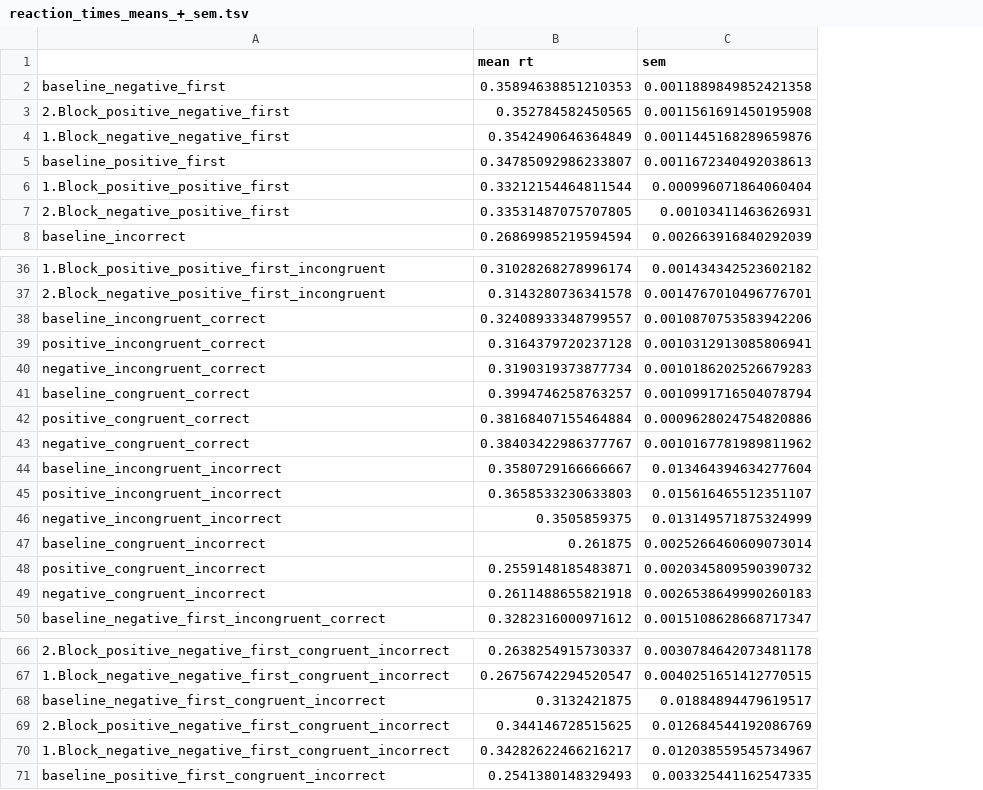
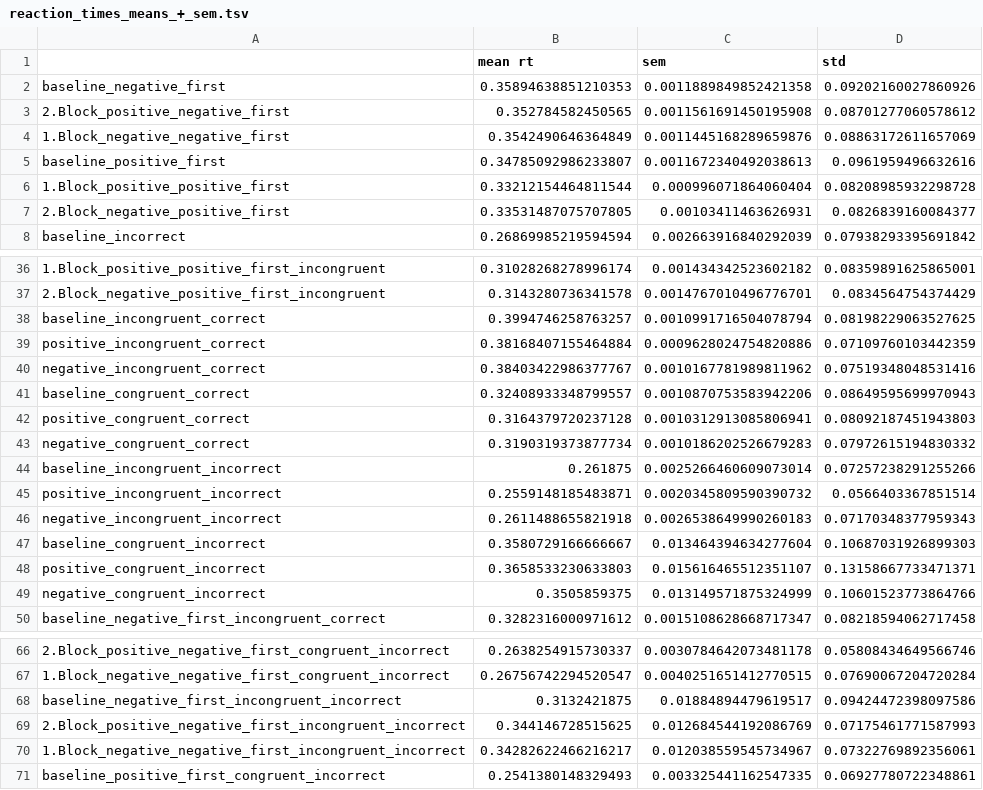
Before and after one commit to M-earnest/Msc_thesis_Exploring_Depression_and_the_neural_basis_of_cognitive_immunization_in_error-processing, a TSV file: data/reaction_times_means_+_sem.tsv, drawn as a sheet; only a part is shown, gaps mark what is left out; removed rows and columns are numbered as before the commit, all else as after; the diff names each change by its address in the sheet, - before the commit and + after, or states it on an @@ line.

Commit message:
bug-fix  (congruent/incongruent variables)

```diff
--- a/data/reaction_times_means_+_sem.tsv
+++ b/data/reaction_times_means_+_sem.tsv
+column D (std), rows 2-8: 0.09202160027860926 | 0.08701277060578612 | 0.08863172611657069 | 0.0961959496632616 | 0.08208985932298728 | 0.0826839160084377 | 0.07938293395691842; rows 36-40: 0.08359891625865001 | 0.0834564754374429 | 0.08198229063527625 | 0.07109760103442359 | 0.07519348048531416; rows 44-46: 0.07257238291255266 | 0.0566403367851514 | 0.07170348377959343; row 50: 0.08218594062717458; rows 66-71: 0.05808434649566746 | 0.07690067204720284 | 0.09424472398097586 | 0.07175461771587993 | 0.07322769892356061 | 0.06927780722348861
-row 38: baseline_incongruent_correct | 0.32408933348799557 | 0.0010870753583942206
-row 39: positive_incongruent_correct | 0.3164379720237128 | 0.0010312913085806941
-row 40: negative_incongruent_correct | 0.3190319373877734 | 0.0010186202526679283
-A38: baseline_congruent_correct
+A38: baseline_incongruent_correct
-A39: positive_congruent_correct
+A39: positive_incongruent_correct
-A40: negative_congruent_correct
+A40: negative_incongruent_correct
-row 44: baseline_incongruent_incorrect | 0.3580729166666667 | 0.013464394634277604
-row 45: positive_incongruent_incorrect | 0.3658533230633803 | 0.015616465512351107
-row 46: negative_incongruent_incorrect | 0.3505859375 | 0.013149571875324999
+row 41: baseline_congruent_correct | 0.32408933348799557 | 0.0010870753583942206 | 0.08649595699970943
+row 42: positive_congruent_correct | 0.3164379720237128 | 0.0010312913085806941 | 0.08092187451943803
+row 43: negative_congruent_correct | 0.3190319373877734 | 0.0010186202526679283 | 0.07972615194830332
-A44: baseline_congruent_incorrect
+A44: baseline_incongruent_incorrect
-A45: positive_congruent_incorrect
+A45: positive_incongruent_incorrect
-A46: negative_congruent_incorrect
+A46: negative_incongruent_incorrect
+row 47: baseline_congruent_incorrect | 0.3580729166666667 | 0.013464394634277604 | 0.10687031926899303
+row 48: positive_congruent_incorrect | 0.3658533230633803 | 0.015616465512351107 | 0.13158667733471371
+row 49: negative_congruent_incorrect | 0.3505859375 | 0.013149571875324999 | 0.10601523773864766
-A68: baseline_negative_first_congruent_incorrect
+A68: baseline_negative_first_incongruent_incorrect
-A69: 2.Block_positive_negative_first_congruent_incorrect
+A69: 2.Block_positive_negative_first_incongruent_incorrect
-A70: 1.Block_negative_negative_first_congruent_incorrect
+A70: 1.Block_negative_negative_first_incongruent_incorrect
```
Also changed, not shown: 1 other file.
